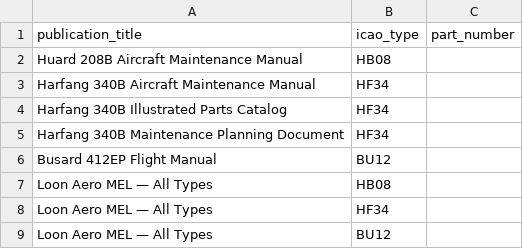
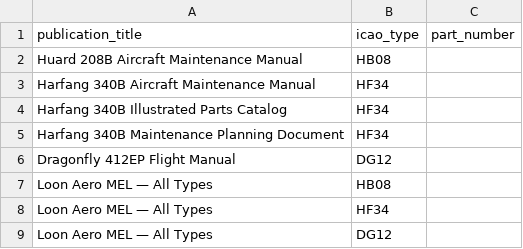
Before and after one commit to hugo-lep/mbhlcore, a CSV file: inst/seed/publication_applicability.csv, drawn as a sheet.

```diff
--- a/inst/seed/publication_applicability.csv
+++ b/inst/seed/publication_applicability.csv
@@ -5,5 +5,5 @@ Harfang 340B Illustrated Parts Catalog,HF34,
 Harfang 340B Maintenance Planning Document,HF34,
-Busard 412EP Flight Manual,BU12,
+Dragonfly 412EP Flight Manual,DG12,
 Loon Aero MEL — All Types,HB08,
 Loon Aero MEL — All Types,HF34,
-Loon Aero MEL — All Types,BU12,
+Loon Aero MEL — All Types,DG12,
```
Also changed, not shown: inst/seed/aircraft.csv, inst/seed/aircraft_types.csv, 1 other file.
